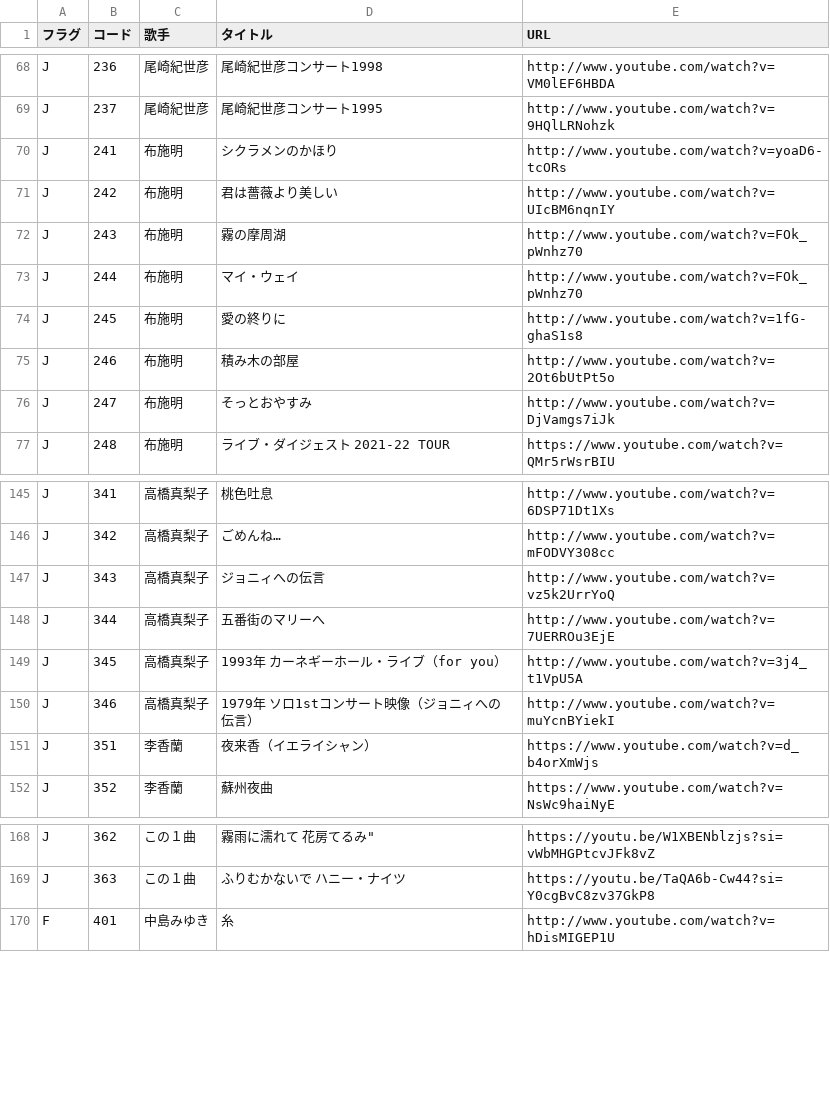
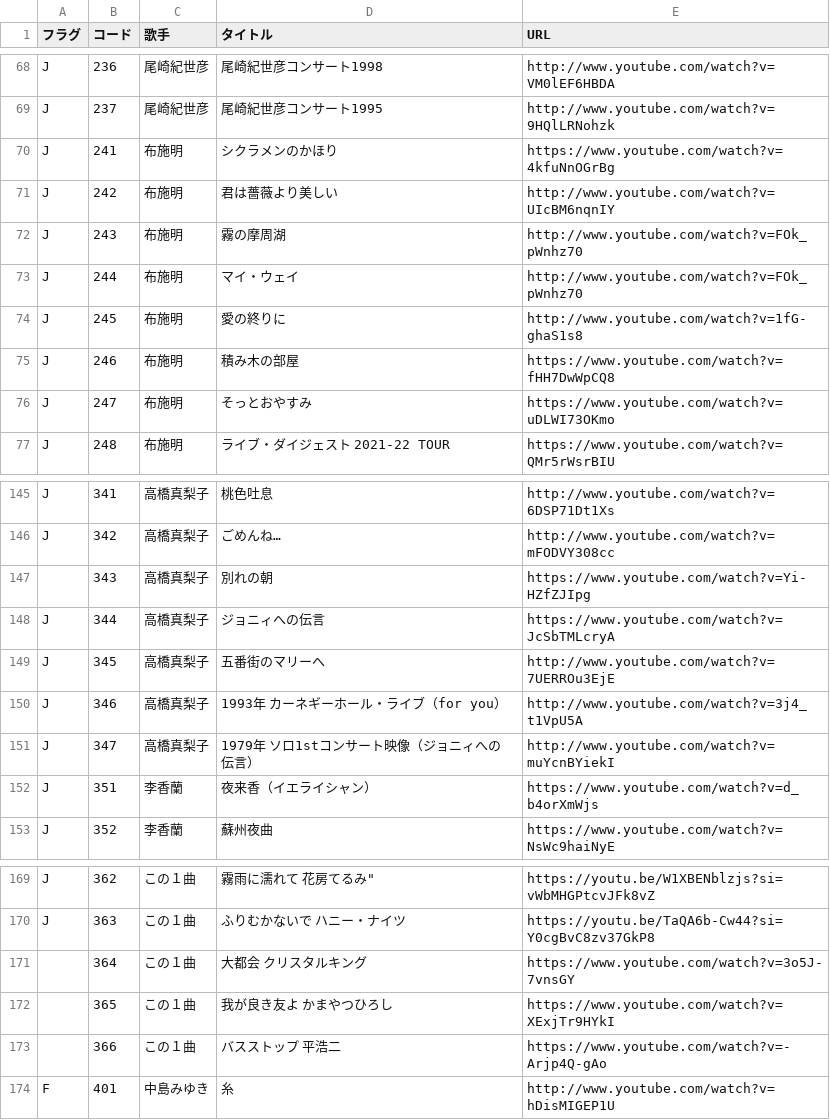
Before and after one commit to SophieITSecret/SophieITSecret.github.io, a CSV file: staging/BarSophie/JBoxメニュー.csv, drawn as a sheet; only a part is shown, gaps mark what is left out; the diff covers the shown part only.

```diff
--- a/staging/BarSophie/JBoxメニュー.csv
+++ b/staging/BarSophie/JBoxメニュー.csv
@@ -69,3 +69,3 @@ J,236,尾崎紀世彦,尾崎紀世彦コンサート1998,http://www.youtube.com/
 J,237,尾崎紀世彦,尾崎紀世彦コンサート1995,http://www.youtube.com/watch?v=9HQlLRNohzk
-J,241,布施明,シクラメンのかほり,http://www.youtube.com/watch?v=yoaD6-tcORs
+J,241,布施明,シクラメンのかほり,https://www.youtube.com/watch?v=4kfuNnOGrBg
 J,242,布施明,君は薔薇より美しい,http://www.youtube.com/watch?v=UIcBM6nqnIY
@@ -74,4 +74,4 @@ J,244,布施明,マイ・ウェイ,http://www.youtube.com/watch?v=FOk_pWnhz70
 J,245,布施明,愛の終りに,http://www.youtube.com/watch?v=1fG-ghaS1s8
-J,246,布施明,積み木の部屋,http://www.youtube.com/watch?v=2Ot6bUtPt5o
-J,247,布施明,そっとおやすみ,http://www.youtube.com/watch?v=DjVamgs7iJk
+J,246,布施明,積み木の部屋,https://www.youtube.com/watch?v=fHH7DwWpCQ8
+J,247,布施明,そっとおやすみ,https://www.youtube.com/watch?v=uDLWI73OKmo
 J,248,布施明,"ライブ・ダイジェスト 2021-22 TOUR",https://www.youtube.com/watch?v=QMr5rWsrBIU
@@ -146,6 +146,7 @@ J,341,高橋真梨子,桃色吐息,http://www.youtube.com/watch?v=6DSP71Dt1Xs
 J,342,高橋真梨子,ごめんね…,http://www.youtube.com/watch?v=mFODVY308cc
-J,343,高橋真梨子,ジョニィへの伝言,http://www.youtube.com/watch?v=vz5k2UrrYoQ
-J,344,高橋真梨子,五番街のマリーへ,http://www.youtube.com/watch?v=7UERROu3EjE
-J,345,高橋真梨子,"1993年 カーネギーホール・ライブ（for you）",http://www.youtube.com/watch?v=3j4_t1VpU5A
-J,346,高橋真梨子,"1979年 ソロ1stコンサート映像（ジョニィへの伝言）",http://www.youtube.com/watch?v=muYcnBYiekI
+,343,高橋真梨子,別れの朝,https://www.youtube.com/watch?v=Yi-HZfZJIpg
+J,344,高橋真梨子,ジョニィへの伝言,https://www.youtube.com/watch?v=JcSbTMLcryA
+J,345,高橋真梨子,五番街のマリーへ,http://www.youtube.com/watch?v=7UERROu3EjE
+J,346,高橋真梨子,"1993年 カーネギーホール・ライブ（for you）",http://www.youtube.com/watch?v=3j4_t1VpU5A
+J,347,高橋真梨子,"1979年 ソロ1stコンサート映像（ジョニィへの伝言）",http://www.youtube.com/watch?v=muYcnBYiekI
 J,351,李香蘭,夜来香（イエライシャン）,https://www.youtube.com/watch?v=d_b4orXmWjs
@@ -169,2 +170,5 @@ J,362,この１曲,"霧雨に濡れて　　　　　　 花房てるみ""",http
 J,363,この１曲,"ふりむかないで　　　　　 ハニー・ナイツ",https://youtu.be/TaQA6b-Cw44?si=Y0cgBvC8zv37GkP8
+,364,この１曲,"大都会　　　　　　　　　 クリスタルキング",https://www.youtube.com/watch?v=3o5J-7vnsGY
+,365,この１曲,"我が良き友よ　　　　　　 かまやつひろし",https://www.youtube.com/watch?v=XExjTr9HYkI
+,366,この１曲,"バスストップ　　　　　　 平浩二",https://www.youtube.com/watch?v=-Arjp4Q-gAo
 F,401,中島みゆき,糸,http://www.youtube.com/watch?v=hDisMIGEP1U
```
Also changed, not shown: 7 edited cells elsewhere in this file, 2 other files.
